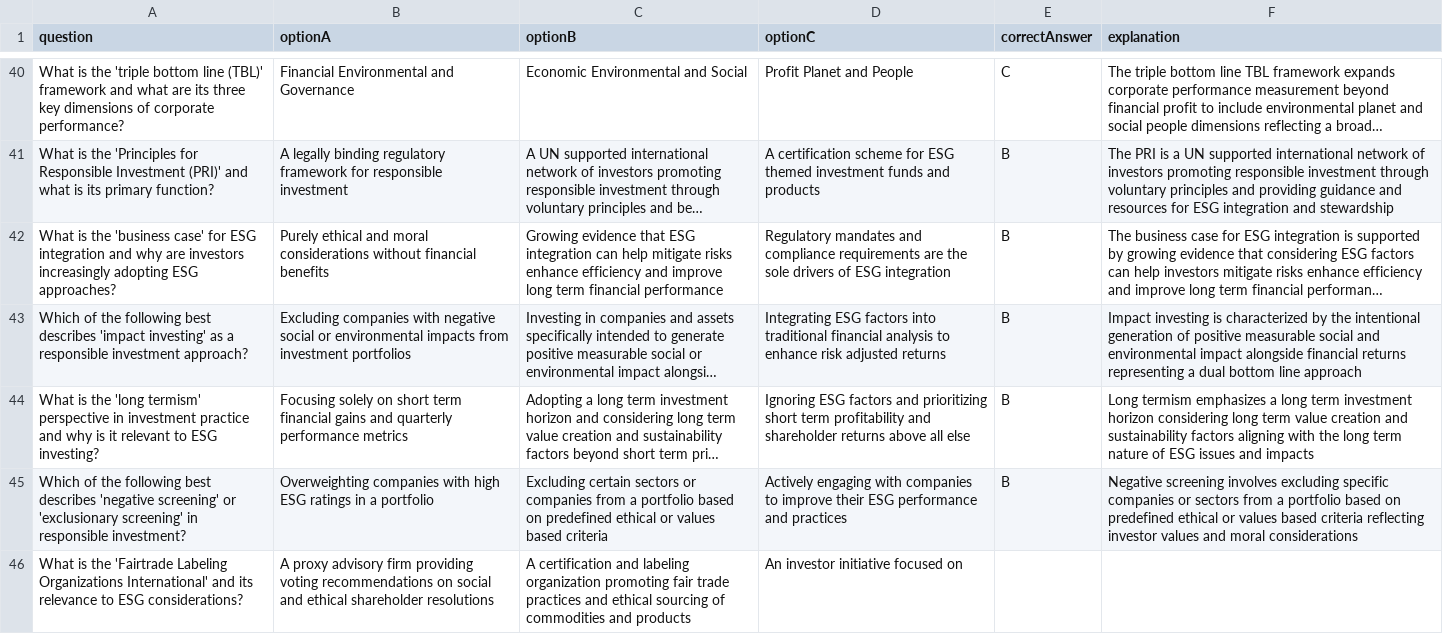
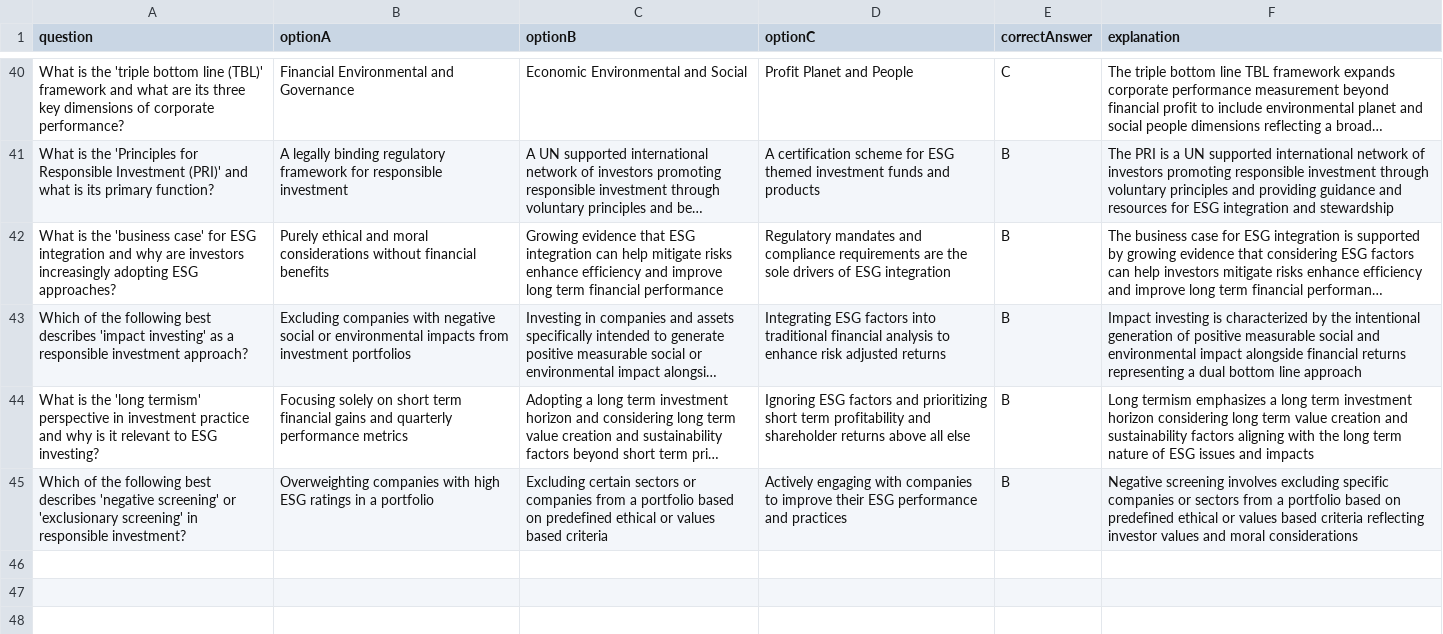
Before and after one commit to fynhav/CFA_ESG_Quiz_App_v2, a CSV file: chapter1.csv, drawn as a sheet; only a part is shown, gaps mark what is left out; long unchanged cells end in …; the diff names each change by its address in the sheet, - before the commit and + after, or states it on an @@ line.

Commit message:
Update chapter1.csv

```diff
--- a/chapter1.csv
+++ b/chapter1.csv
-row 46: What is the 'Fairtrade Labeling Organizations International' and its relevance to ESG considerations? | A proxy advisory firm providing voting recommendations on social and ethical shareholder resolutions | A certification and labeling organization promoting fair trade practices and ethical sourcing of commodities and products | An investor initiative focused on
```
